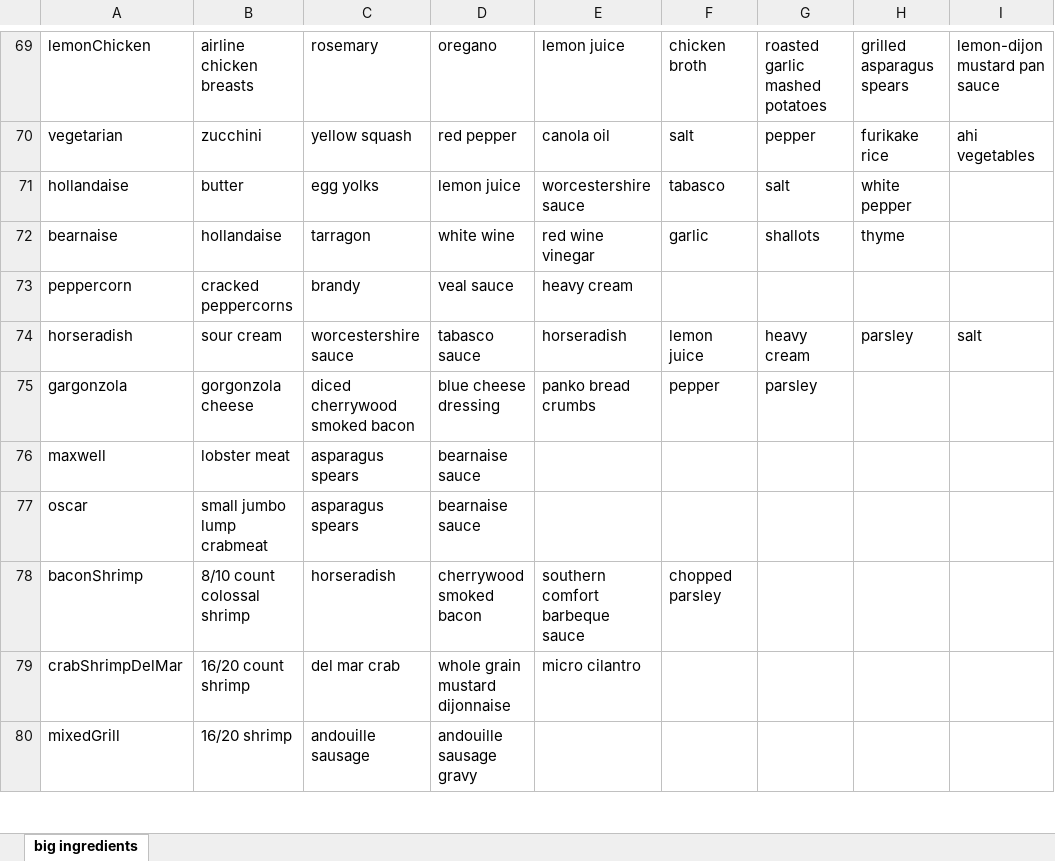
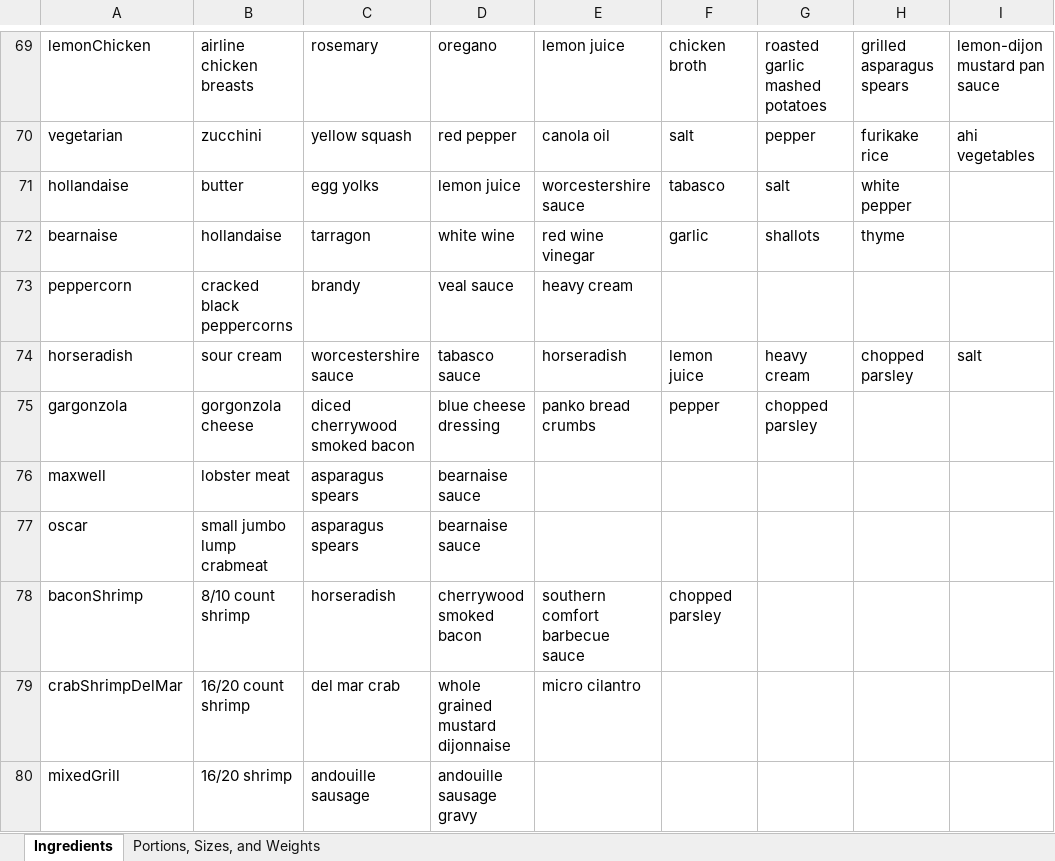
Before and after one commit to Mythical-Atlas/eddies-quiz, an Excel workbook: ingredients.xlsx, sheet Ingredients, drawn as a sheet; only a part is shown, gaps mark what is left out; values as stored, in another font and other column widths than the file's, no borders; table styles not drawn; the diff covers the shown part only; the diff names each change by its address in the sheet, - before the commit and + after, or states it on an @@ line.

```diff
--- a/ingredients.xlsx (sheet Ingredients)
+++ b/ingredients.xlsx (sheet Ingredients)
-sheet tab: big ingredients
+sheet tab: Ingredients
+sheet tab: Portions, Sizes, and Weights
-B73: cracked peppercorns
+B73: cracked black peppercorns
-H74: parsley
+H74: chopped parsley
-G75: parsley
+G75: chopped parsley
-B78: 8/10 count colossal shrimp
+B78: 8/10 count shrimp
-E78: southern comfort barbeque sauce
+E78: southern comfort barbecue sauce
-D79: whole grain mustard dijonnaise
+D79: whole grained mustard dijonnaise
```
Also changed, not shown: 16 added rows and 53 edited cells elsewhere in this sheet, 1 other file.
